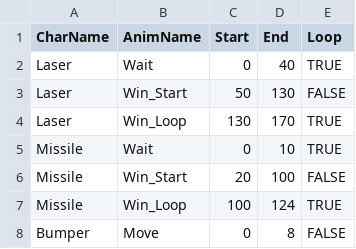
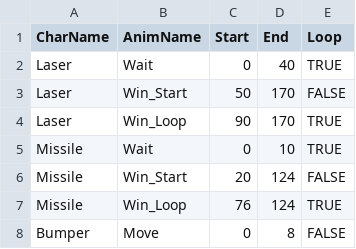
Before and after one commit to TKM495/OsidasuShooting, a CSV file: OsidasuShooting/media/Csv/ModelAnimationData.csv, drawn as a sheet.

```diff
--- a/OsidasuShooting/media/Csv/ModelAnimationData.csv
+++ b/OsidasuShooting/media/Csv/ModelAnimationData.csv
@@ -2,7 +2,7 @@ CharName,AnimName,Start,End,Loop
 Laser,Wait,0,40,TRUE
-Laser,Win_Start,50,130,FALSE
-Laser,Win_Loop,130,170,TRUE
+Laser,Win_Start,50,170,FALSE
+Laser,Win_Loop,90,170,TRUE
 Missile,Wait,0,10,TRUE
-Missile,Win_Start,20,100,FALSE
-Missile,Win_Loop,100,124,TRUE
+Missile,Win_Start,20,124,FALSE
+Missile,Win_Loop,76,124,TRUE
 Bumper,Move,0,8,FALSE
```
Also changed, not shown: 2 other files.
